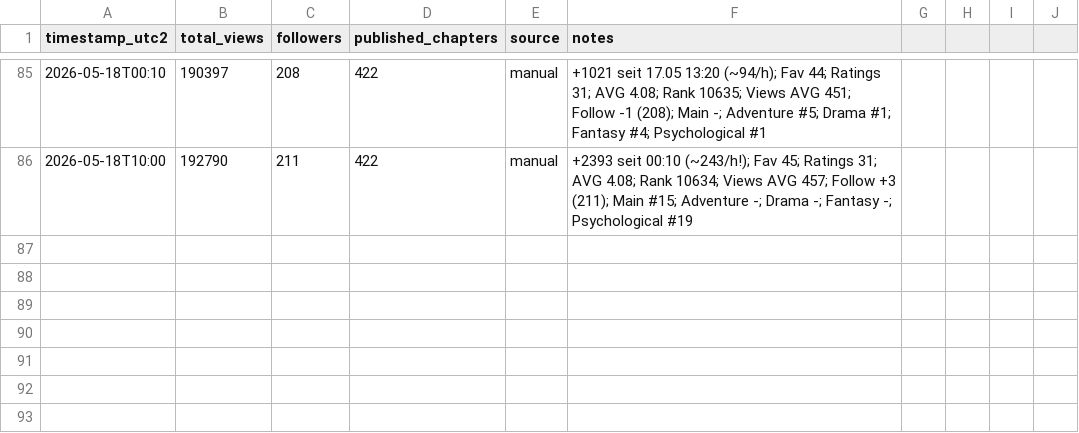
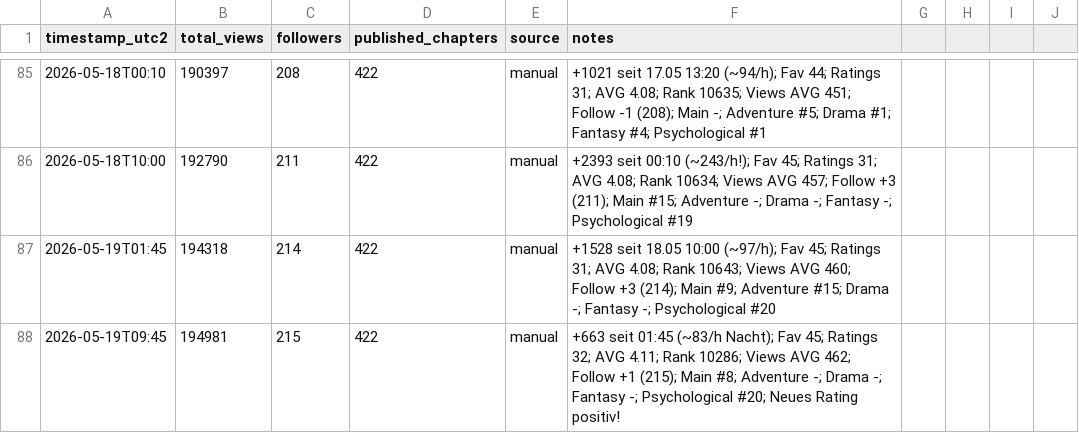
Before and after one commit to DerGuru/UntilTheEnd, a CSV file: 40 - WorkingStuff/Analytics/snapshots.csv, drawn as a sheet; only a part is shown, gaps mark what is left out.

```diff
--- a/40 - WorkingStuff/Analytics/snapshots.csv
+++ b/40 - WorkingStuff/Analytics/snapshots.csv
@@ -86 +86,3 @@ timestamp_utc2,total_views,followers,published_chapters,source,notes
 2026-05-18T10:00,192790,211,422,manual,+2393 seit 00:10 (~243/h!); Fav 45; Ratings 31; AVG 4.08; Rank 10634; Views AVG 457; Follow +3 (211); Main #15; Adventure -; Drama -; Fantasy -; Psychological #19
+2026-05-19T01:45,194318,214,422,manual,+1528 seit 18.05 10:00 (~97/h); Fav 45; Ratings 31; AVG 4.08; Rank 10643; Views AVG 460; Follow +3 (214); Main #9; Adventure #15; Drama -; Fantasy -; Psychological #20
+2026-05-19T09:45,194981,215,422,manual,+663 seit 01:45 (~83/h Nacht); Fav 45; Ratings 32; AVG 4.11; Rank 10286; Views AVG 462; Follow +1 (215); Main #8; Adventure -; Drama -; Fantasy -; Psychological #20; Neues Rating positiv!
```
Also changed, not shown: 53 other files.
